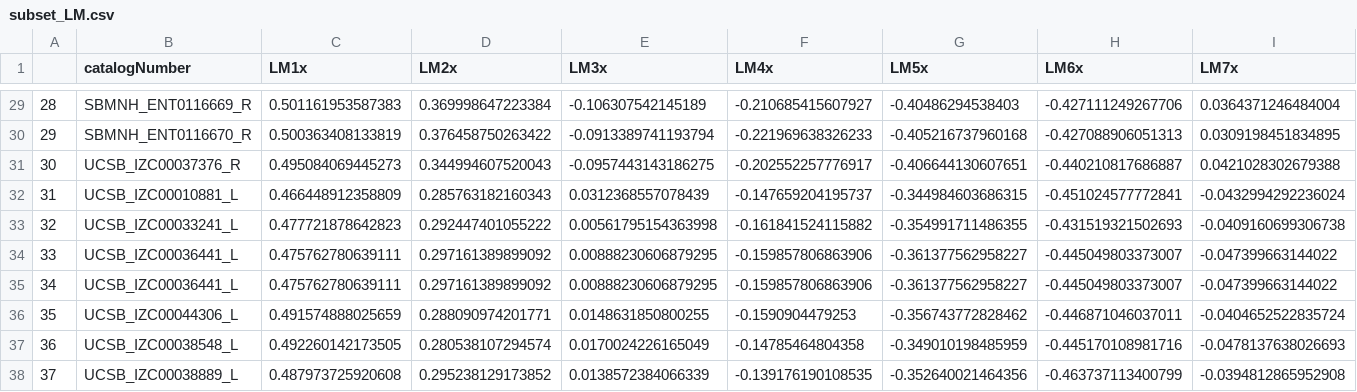
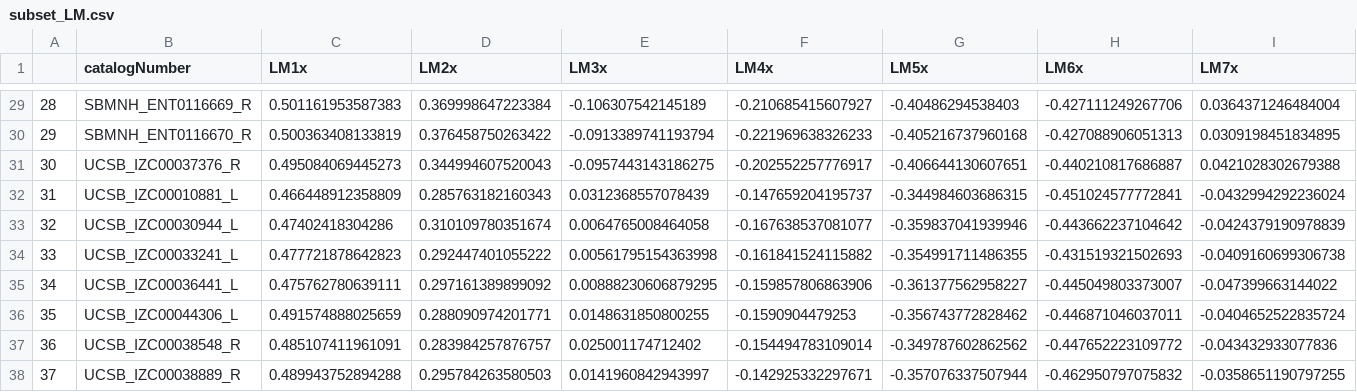
Before and after one commit to JorgeDeLaCruz93/Wing-Geometric-Morphometrics, a CSV file: Bee_Wings_Phylo_Allo_Code/data/subset_LM.csv, drawn as a sheet; only a part is shown, gaps mark what is left out; removed rows and columns are numbered as before the commit, all else as after; rows hold the shown columns only; the diff covers the shown part only; the diff names each change by its address in the sheet, - before the commit and + after, or states it on an @@ line.

```diff
--- a/Bee_Wings_Phylo_Allo_Code/data/subset_LM.csv
+++ b/Bee_Wings_Phylo_Allo_Code/data/subset_LM.csv
+row 33: 32 | UCSB_IZC00030944_L | 0.47402418304286 | 0.310109780351674 | 0.0064765008464058 | -0.167638537081077 | -0.359837041939946 | -0.443662237104642 | -0.0424379190978839
-A34: 32
+A34: 33
-row 34: 33 | UCSB_IZC00036441_L | 0.475762780639111 | 0.297161389899092 | 0.00888230606879295 | -0.159857806863906 | -0.361377562958227 | -0.445049803373007 | -0.047399663144022
-B37 (catalogNumber): UCSB_IZC00038548_L
+B37 (catalogNumber): UCSB_IZC00038548_R
-C37 (LM1x): 0.492260142173505
+C37 (LM1x): 0.485107411961091
-D37 (LM2x): 0.280538107294574
+D37 (LM2x): 0.283984257876757
-E37 (LM3x): 0.0170024226165049
+E37 (LM3x): 0.025001174712402
-F37 (LM4x): -0.14785464804358
+F37 (LM4x): -0.154494783109014
-G37 (LM5x): -0.349010198485959
+G37 (LM5x): -0.349787602862562
-H37 (LM6x): -0.445170108981716
+H37 (LM6x): -0.447652223109772
-I37 (LM7x): -0.0478137638026693
+I37 (LM7x): -0.043432933077836
-B38 (catalogNumber): UCSB_IZC00038889_L
+B38 (catalogNumber): UCSB_IZC00038889_R
-C38 (LM1x): 0.487973725920608
+C38 (LM1x): 0.489943752894288
-D38 (LM2x): 0.295238129173852
+D38 (LM2x): 0.295784263580503
-E38 (LM3x): 0.0138572384066339
+E38 (LM3x): 0.0141960842943997
-F38 (LM4x): -0.139176190108535
+F38 (LM4x): -0.142925332297671
-G38 (LM5x): -0.352640021464356
+G38 (LM5x): -0.357076337507944
-H38 (LM6x): -0.463737113400799
+H38 (LM6x): -0.462950797075832
-I38 (LM7x): -0.0394812865952908
+I38 (LM7x): -0.0358651190797255
```
Also changed, not shown: 41 edited cells elsewhere in this file, Bee_Wings_Phylo_Allo_Code/data/CV_ITD_data.csv, Bee_Wings_Phylo_Allo_Code/data/ITD_covariates.csv, 6 other files.
